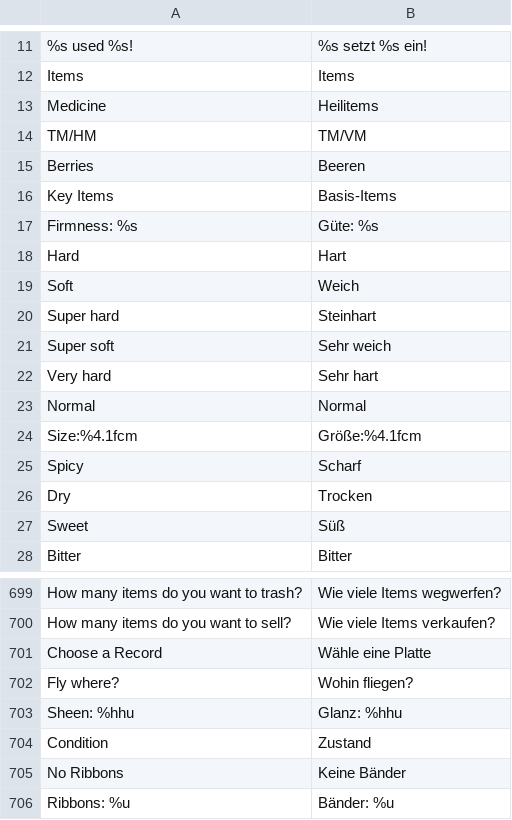
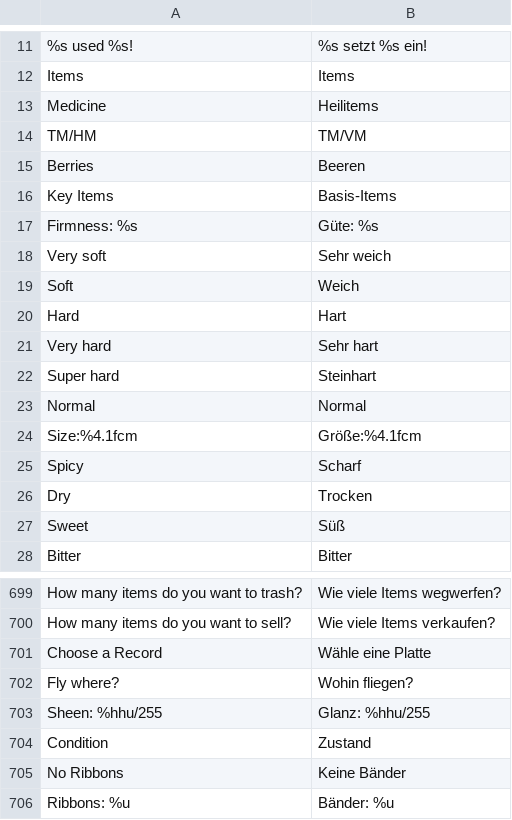
Before and after one commit to neo-engine/fsdata, a CSV file: data/strings/strings.csv, drawn as a sheet; only a part is shown, gaps mark what is left out; the diff covers the shown part only.

```diff
--- a/data/strings/strings.csv
+++ b/data/strings/strings.csv
@@ -17,7 +17,7 @@ Key Items;Basis-Items;
 Firmness: %s;Güte: %s;
+Very soft;Sehr weich;
+Soft;Weich;
 Hard;Hart;
-Soft;Weich;
+Very hard;Sehr hart;
 Super hard;Steinhart;
-Super soft;Sehr weich;
-Very hard;Sehr hart;
 Normal;Normal;
@@ -702,3 +702,3 @@ Choose a Record;Wähle eine Platte;
 Fly where?;Wohin fliegen?;
-Sheen: %hhu;Glanz: %hhu;
+Sheen: %hhu/255;Glanz: %hhu/255;
 Condition;Zustand;
```
Also changed, not shown: 61 added rows elsewhere in this file.
